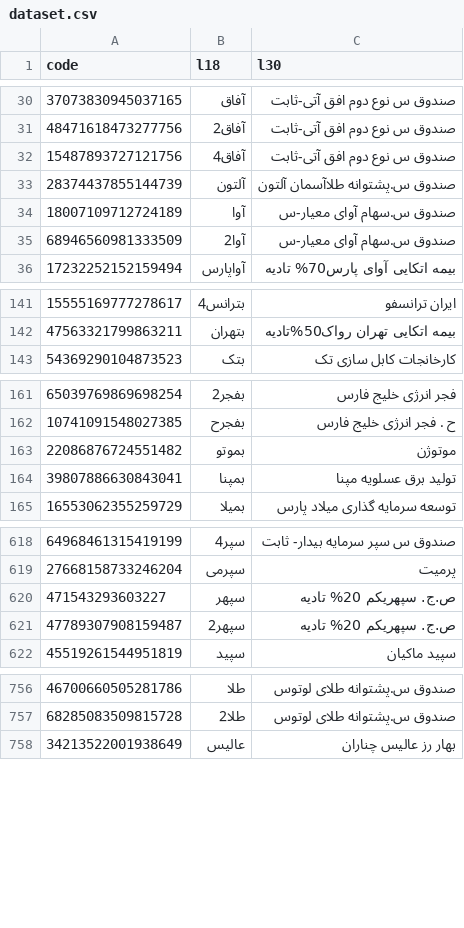
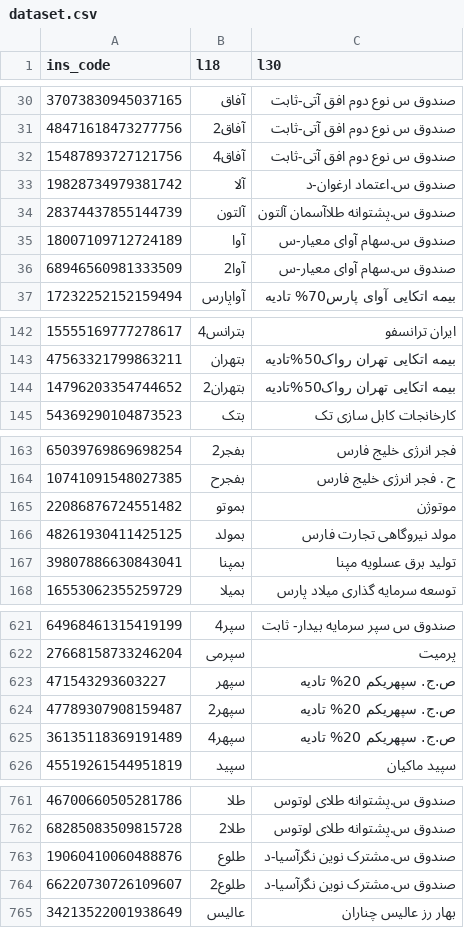
Before and after one commit to 5j9/tsetmc, a CSV file: tsetmc/dataset/dataset.csv, drawn as a sheet; only a part is shown, gaps mark what is left out; the diff covers the shown part only.

Commit message:
fix(dataset.update): concat instead of merge
left merge only keeps the existing rows.

```diff
--- a/tsetmc/dataset/dataset.csv
+++ b/tsetmc/dataset/dataset.csv
@@ -1 +1 @@
-code,l18,l30
+ins_code,l18,l30
@@ -32,2 +32,3 @@
 15487893727121756,آفاق4,صندوق س نوع دوم افق آتی-ثابت
+19828734979381742,آلا,صندوق س.اعتماد ارغوان-د
 28374437855144739,آلتون,صندوق س.پشتوانه طلاآسمان آلتون
@@ -142,2 +143,3 @@
 47563321799863211,بتهران,بیمه اتکایی تهران رواک50%تادیه
+14796203354744652,بتهران2,بیمه اتکایی تهران رواک50%تادیه
 54369290104873523,بتک,کارخانجات کابل سازی‌ تک‌
@@ -163,2 +165,3 @@
 22086876724551482,بموتو,موتوژن‌
+48261930411425125,بمولد,مولد نیروگاهی تجارت فارس
 39807886630843041,بمپنا,تولید برق عسلویه  مپنا
@@ -621,2 +624,3 @@
 47789307908159487,سپهر2,ص.ج. سپهریکم 20% تادیه
+36135118369191489,سپهر4,ص.ج. سپهریکم 20% تادیه
 45519261544951819,سپید,سپید ماکیان
@@ -757,2 +762,4 @@
 68285083509815728,طلا2,صندوق س.پشتوانه طلای لوتوس
+19060410060488876,طلوع,صندوق س.مشترک نوین نگرآسیا-د
+66220730726109607,طلوع2,صندوق س.مشترک نوین نگرآسیا-د
 34213522001938649,عالیس,بهار رز عالیس چناران
```
Also changed, not shown: 7 added rows and 2 edited cells elsewhere in this file, 2 other files.
